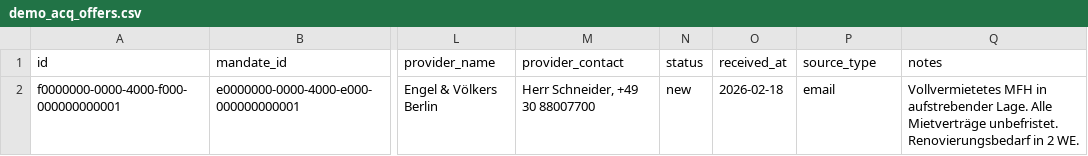
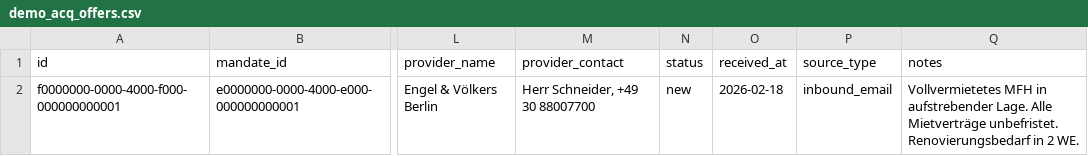
Before and after one commit to thomasstelzl1981/town-square-platform, a CSV file: public/demo-data/demo_acq_offers.csv, drawn as a sheet; only a part is shown, gaps mark what is left out; the diff names each change by its address in the sheet, - before the commit and + after, or states it on an @@ line.

```diff
--- a/public/demo-data/demo_acq_offers.csv
+++ b/public/demo-data/demo_acq_offers.csv
-P2 (source_type): email
+P2 (source_type): inbound_email
```
